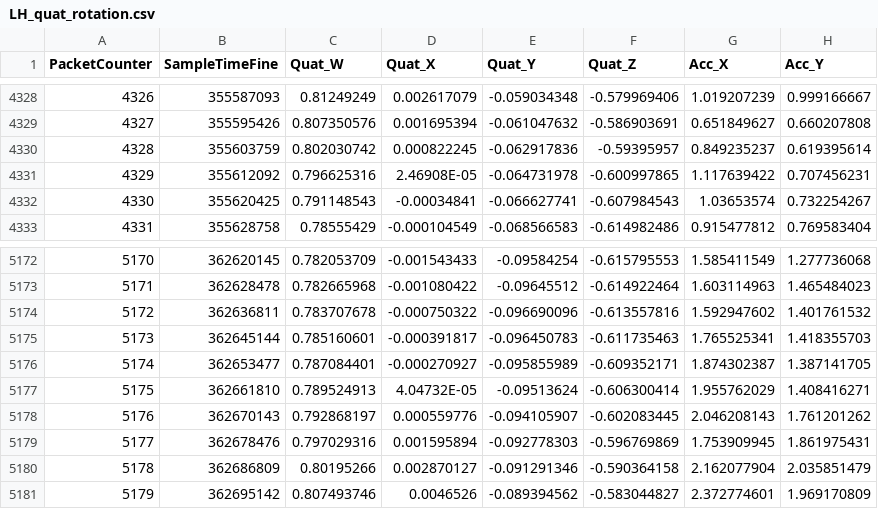
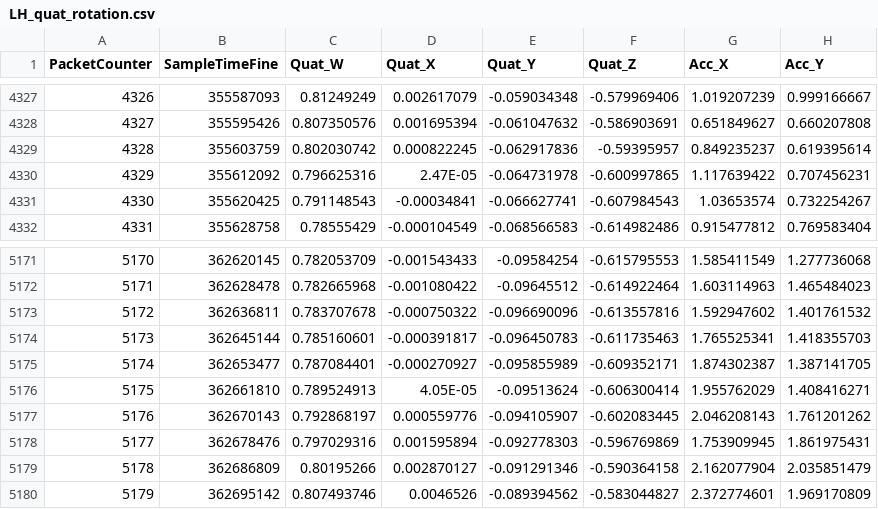
Before and after one commit to jlwry/IMU-Fundamentals, a CSV file: data/LH_quat_rotation.csv, drawn as a sheet; only a part is shown, gaps mark what is left out; addresses are those after the commit; the diff covers the shown part only; the diff names each change by its address in the sheet, - before the commit and + after, or states it on an @@ line.

Commit message:
removed first data point

```diff
--- a/data/LH_quat_rotation.csv
+++ b/data/LH_quat_rotation.csv
-D4330 (Quat_X): 2.46908E-05
+D4330 (Quat_X): 2.47E-05
-D5176 (Quat_X): 4.04732E-05
+D5176 (Quat_X): 4.05E-05
```
Also changed, not shown: 1 removed row and 4 edited cells elsewhere in this file, data/euler_rotation.csv.
